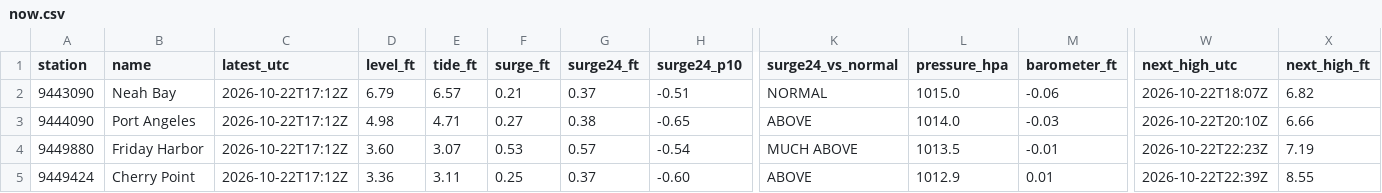
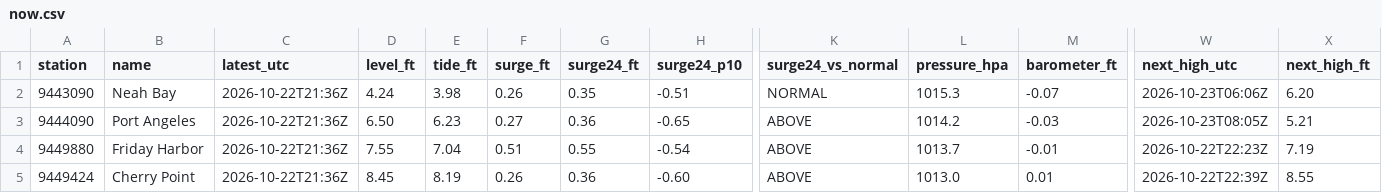
Before and after one commit to bdgroves/puget-tides, a CSV file: now.csv, drawn as a sheet; only a part is shown, gaps mark what is left out; the diff covers the shown part only; the diff names each change by its address in the sheet, - before the commit and + after, or states it on an @@ line.

```diff
--- a/now.csv
+++ b/now.csv
-C2:C5 (latest_utc): 2026-10-22T17:12Z
+C2:C5 (latest_utc): 2026-10-22T21:36Z
-D2 (level_ft): 6.79
+D2 (level_ft): 4.24
-E2 (tide_ft): 6.57
+E2 (tide_ft): 3.98
-F2 (surge_ft): 0.21
+F2 (surge_ft): 0.26
-G2 (surge24_ft): 0.37
+G2 (surge24_ft): 0.35
-L2 (pressure_hpa): 1015.0
+L2 (pressure_hpa): 1015.3
-M2 (barometer_ft): -0.06
+M2 (barometer_ft): -0.07
-W2 (next_high_utc): 2026-10-22T18:07Z
+W2 (next_high_utc): 2026-10-23T06:06Z
-X2 (next_high_ft): 6.82
+X2 (next_high_ft): 6.20
-D3 (level_ft): 4.98
+D3 (level_ft): 6.50
-E3 (tide_ft): 4.71
+E3 (tide_ft): 6.23
-G3 (surge24_ft): 0.38
+G3 (surge24_ft): 0.36
-L3 (pressure_hpa): 1014.0
+L3 (pressure_hpa): 1014.2
-W3 (next_high_utc): 2026-10-22T20:10Z
+W3 (next_high_utc): 2026-10-23T08:05Z
-X3 (next_high_ft): 6.66
+X3 (next_high_ft): 5.21
-D4 (level_ft): 3.60
+D4 (level_ft): 7.55
-E4 (tide_ft): 3.07
+E4 (tide_ft): 7.04
-F4 (surge_ft): 0.53
+F4 (surge_ft): 0.51
-G4 (surge24_ft): 0.57
+G4 (surge24_ft): 0.55
-K4 (surge24_vs_normal): MUCH ABOVE
+K4 (surge24_vs_normal): ABOVE
-L4 (pressure_hpa): 1013.5
+L4 (pressure_hpa): 1013.7
-D5 (level_ft): 3.36
+D5 (level_ft): 8.45
-E5 (tide_ft): 3.11
+E5 (tide_ft): 8.19
-F5 (surge_ft): 0.25
+F5 (surge_ft): 0.26
-G5 (surge24_ft): 0.37
+G5 (surge24_ft): 0.36
-L5 (pressure_hpa): 1012.9
+L5 (pressure_hpa): 1013.0
```
Also changed, not shown: 24 edited cells elsewhere in this file, datums.csv, harcon.csv, 7 other files.
